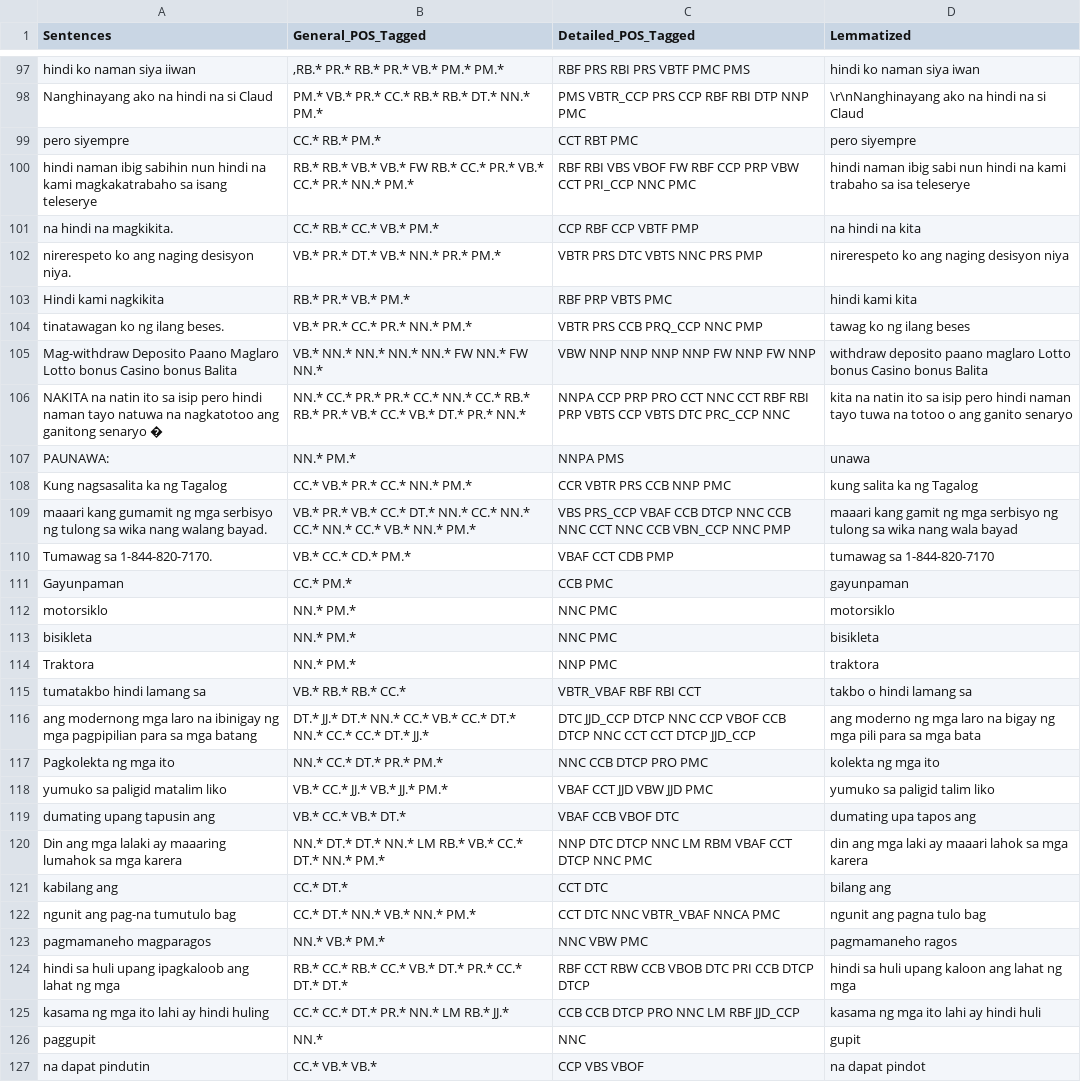
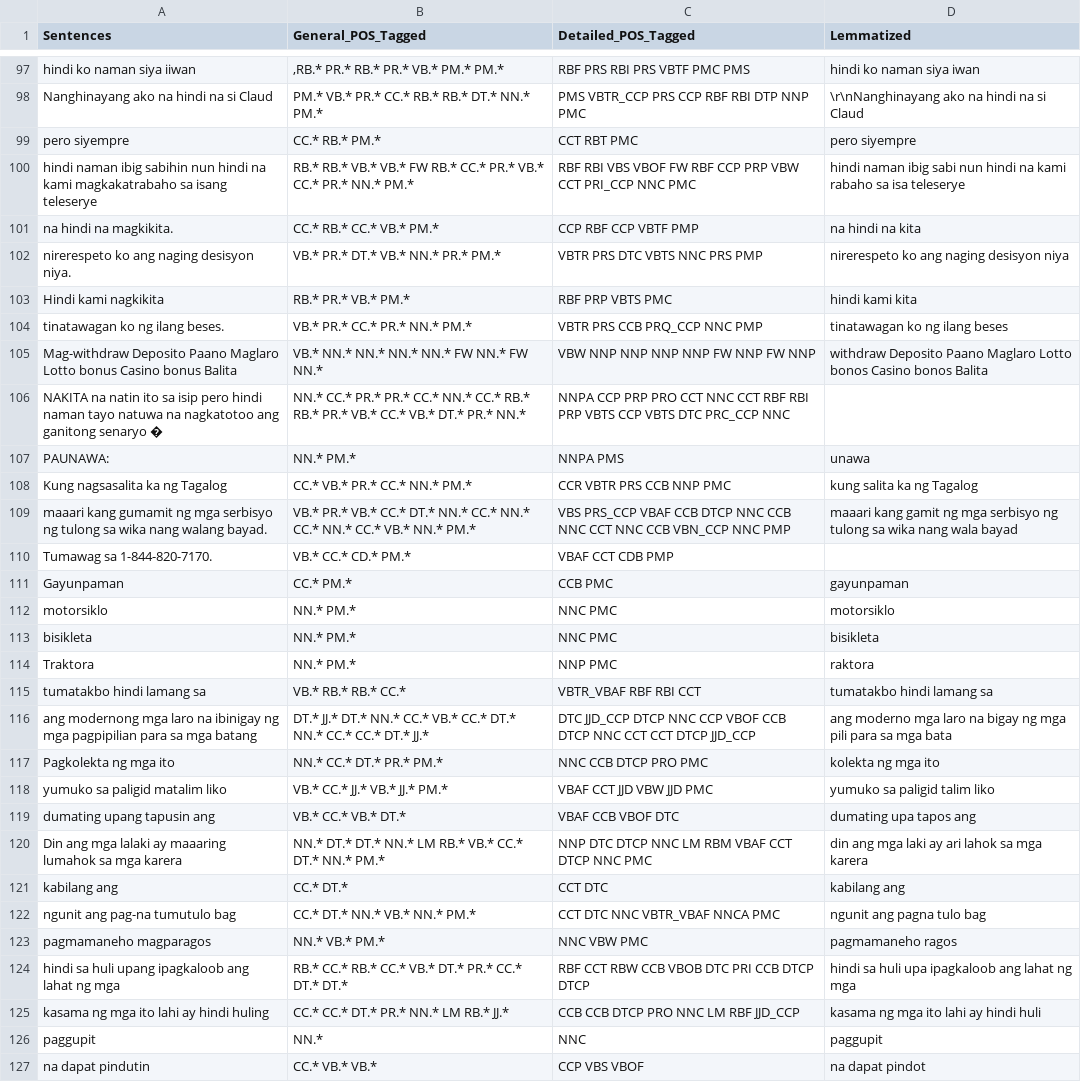
Before and after one commit to c41-gg/Pantasa, a CSV file: database/preprocessed.csv, drawn as a sheet; only a part is shown, gaps mark what is left out; the diff covers the shown part only.

```diff
--- a/database/preprocessed.csv
+++ b/database/preprocessed.csv
@@ -100,3 +100,3 @@ Nanghinayang ako na hindi na si Claud",PM.* VB.* PR.* CC.* RB.* RB.* DT.* NN.* P
 pero siyempre,CC.* RB.* PM.*,CCT RBT PMC,pero siyempre
-hindi naman ibig sabihin nun hindi na kami magkakatrabaho sa isang teleserye,RB.* RB.* VB.* VB.* FW RB.* CC.* PR.* VB.* CC.* PR.* NN.* PM.*,RBF RBI VBS VBOF FW RBF CCP PRP VBW CCT PRI_CCP NNC PMC,hindi naman ibig sabi nun hindi na kami trabaho sa isa teleserye
+hindi naman ibig sabihin nun hindi na kami magkakatrabaho sa isang teleserye,RB.* RB.* VB.* VB.* FW RB.* CC.* PR.* VB.* CC.* PR.* NN.* PM.*,RBF RBI VBS VBOF FW RBF CCP PRP VBW CCT PRI_CCP NNC PMC,hindi naman ibig sabi nun hindi na kami rabaho sa isa teleserye
 na hindi na magkikita.,CC.* RB.* CC.* VB.* PM.*,CCP RBF CCP VBTF PMP,na hindi na kita
@@ -104,5 +104,5 @@ nirerespeto ko ang naging desisyon niya.,VB.* PR.* DT.* VB.* NN.* PR.* PM.*,VBTR
 Hindi kami nagkikita,RB.* PR.* VB.* PM.*,RBF PRP VBTS PMC,hindi kami kita
-tinatawagan ko ng ilang beses.,VB.* PR.* CC.* PR.* NN.* PM.*,VBTR PRS CCB PRQ_CCP NNC PMP,tawag ko ng ilang beses
-Mag-withdraw Deposito Paano Maglaro Lotto bonus Casino bonus Balita,VB.* NN.* NN.* NN.* NN.* FW NN.* FW NN.*,VBW NNP NNP NNP NNP FW NNP FW NNP,withdraw deposito paano maglaro Lotto bonus Casino bonus Balita
-NAKITA na natin ito sa isip pero hindi naman tayo natuwa na nagkatotoo ang ganitong senaryo �,NN.* CC.* PR.* PR.* CC.* NN.* CC.* RB.* RB.* PR.* VB.* CC.* VB.* DT.* PR.* NN.*,NNPA CCP PRP PRO CCT NNC CCT RBF RBI PRP VBTS CCP VBTS DTC PRC_CCP NNC,kita na natin ito sa isip pero hindi naman tayo tuwa na totoo o ang ganito senaryo
+tinatawagan ko ng ilang beses.,VB.* PR.* CC.* PR.* NN.* PM.*,VBTR PRS CCB PRQ_CCP NNC PMP,tinatawagan ko ng ilang beses
+Mag-withdraw Deposito Paano Maglaro Lotto bonus Casino bonus Balita,VB.* NN.* NN.* NN.* NN.* FW NN.* FW NN.*,VBW NNP NNP NNP NNP FW NNP FW NNP,withdraw Deposito Paano Maglaro Lotto bonos Casino bonos Balita
+NAKITA na natin ito sa isip pero hindi naman tayo natuwa na nagkatotoo ang ganitong senaryo �,NN.* CC.* PR.* PR.* CC.* NN.* CC.* RB.* RB.* PR.* VB.* CC.* VB.* DT.* PR.* NN.*,NNPA CCP PRP PRO CCT NNC CCT RBF RBI PRP VBTS CCP VBTS DTC PRC_CCP NNC,
 PAUNAWA:,NN.* PM.*,NNPA PMS,unawa
@@ -110,3 +110,3 @@ Kung nagsasalita ka ng Tagalog,CC.* VB.* PR.* CC.* NN.* PM.*,CCR VBTR PRS CCB NN
 maaari kang gumamit ng mga serbisyo ng tulong sa wika nang walang bayad.,VB.* PR.* VB.* CC.* DT.* NN.* CC.* NN.* CC.* NN.* CC.* VB.* NN.* PM.*,VBS PRS_CCP VBAF CCB DTCP NNC CCB NNC CCT NNC CCB VBN_CCP NNC PMP,maaari kang gamit ng mga serbisyo ng tulong sa wika nang wala bayad
-Tumawag sa 1-844-820-7170.,VB.* CC.* CD.* PM.*,VBAF CCT CDB PMP,tumawag sa 1-844-820-7170
+Tumawag sa 1-844-820-7170.,VB.* CC.* CD.* PM.*,VBAF CCT CDB PMP,
 Gayunpaman,CC.* PM.*,CCB PMC,gayunpaman
@@ -114,5 +114,5 @@ motorsiklo,NN.* PM.*,NNC PMC,motorsiklo
 bisikleta,NN.* PM.*,NNC PMC,bisikleta
-Traktora,NN.* PM.*,NNP PMC,traktora
-tumatakbo hindi lamang sa,VB.* RB.* RB.* CC.*,VBTR_VBAF RBF RBI CCT,takbo o hindi lamang sa
-ang modernong mga laro na ibinigay ng mga pagpipilian para sa mga batang,DT.* JJ.* DT.* NN.* CC.* VB.* CC.* DT.* NN.* CC.* CC.* DT.* JJ.*,DTC JJD_CCP DTCP NNC CCP VBOF CCB DTCP NNC CCT CCT DTCP JJD_CCP,ang moderno ng mga laro na bigay ng mga pili para sa mga bata
+Traktora,NN.* PM.*,NNP PMC,raktora
+tumatakbo hindi lamang sa,VB.* RB.* RB.* CC.*,VBTR_VBAF RBF RBI CCT,tumatakbo hindi lamang sa
+ang modernong mga laro na ibinigay ng mga pagpipilian para sa mga batang,DT.* JJ.* DT.* NN.* CC.* VB.* CC.* DT.* NN.* CC.* CC.* DT.* JJ.*,DTC JJD_CCP DTCP NNC CCP VBOF CCB DTCP NNC CCT CCT DTCP JJD_CCP,ang moderno mga laro na bigay ng mga pili para sa mga bata
 Pagkolekta ng mga ito,NN.* CC.* DT.* PR.* PM.*,NNC CCB DTCP PRO PMC,kolekta ng mga ito
@@ -120,9 +120,9 @@ yumuko sa paligid matalim liko,VB.* CC.* JJ.* VB.* JJ.* PM.*,VBAF CCT JJD VBW JJ
 dumating upang tapusin ang,VB.* CC.* VB.* DT.*,VBAF CCB VBOF DTC,dumating upa tapos ang
-Din ang mga lalaki ay maaaring lumahok sa mga karera,NN.* DT.* DT.* NN.* LM RB.* VB.* CC.* DT.* NN.* PM.*,NNP DTC DTCP NNC LM RBM VBAF CCT DTCP NNC PMC,din ang mga laki ay maaari lahok sa mga karera
-kabilang ang,CC.* DT.*,CCT DTC,bilang ang
+Din ang mga lalaki ay maaaring lumahok sa mga karera,NN.* DT.* DT.* NN.* LM RB.* VB.* CC.* DT.* NN.* PM.*,NNP DTC DTCP NNC LM RBM VBAF CCT DTCP NNC PMC,din ang mga laki ay ari lahok sa mga karera
+kabilang ang,CC.* DT.*,CCT DTC,kabilang ang
 ngunit ang pag-na tumutulo bag,CC.* DT.* NN.* VB.* NN.* PM.*,CCT DTC NNC VBTR_VBAF NNCA PMC,ngunit ang pagna tulo bag
 pagmamaneho magparagos,NN.* VB.* PM.*,NNC VBW PMC,pagmamaneho ragos
-hindi sa huli upang ipagkaloob ang lahat ng mga,RB.* CC.* RB.* CC.* VB.* DT.* PR.* CC.* DT.* DT.*,RBF CCT RBW CCB VBOB DTC PRI CCB DTCP DTCP,hindi sa huli upang kaloon ang lahat ng mga
+hindi sa huli upang ipagkaloob ang lahat ng mga,RB.* CC.* RB.* CC.* VB.* DT.* PR.* CC.* DT.* DT.*,RBF CCT RBW CCB VBOB DTC PRI CCB DTCP DTCP,hindi sa huli upa ipagkaloob ang lahat ng mga
 kasama ng mga ito lahi ay hindi huling,CC.* CC.* DT.* PR.* NN.* LM RB.* JJ.*,CCB CCB DTCP PRO NNC LM RBF JJD_CCP,kasama ng mga ito lahi ay hindi huli
-paggupit,NN.*,NNC,gupit
+paggupit,NN.*,NNC,paggupit
 na dapat pindutin,CC.* VB.* VB.*,CCP VBS VBOF,na dapat pindot
```
Also changed, not shown: 36 edited cells elsewhere in this file, database/Generalized/LexemeComparison/4grams.csv, database/Generalized/LexemeComparison/5grams.csv, 21 other files.
